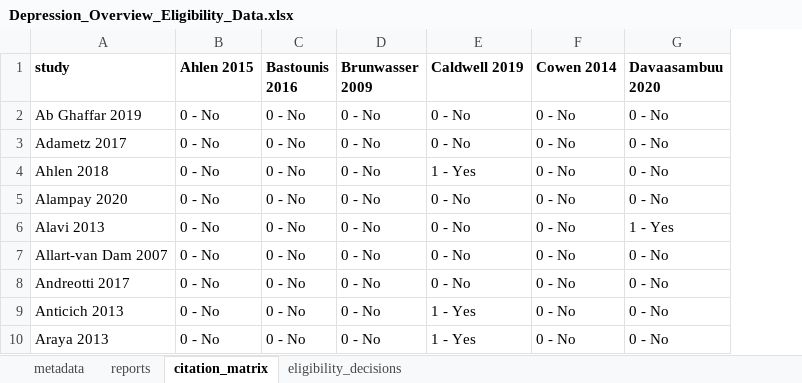
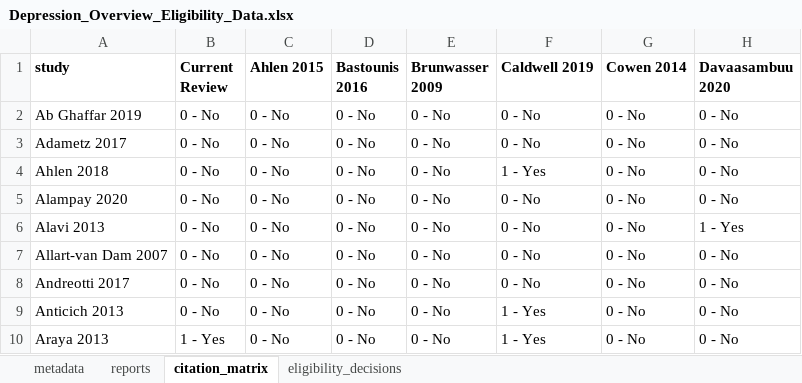
Before and after one commit to HEDCO-Institute/Depression_Prevention_Overview, an Excel workbook: data/Depression_Overview_Eligibility_Data.xlsx, sheet citation_matrix, drawn as a sheet; only a part is shown; values as stored, in another font and other column widths than the file's, no borders; conditional formats not drawn; the diff names each change by its address in the sheet, - before the commit and + after, or states it on an @@ line.

```diff
--- a/data/Depression_Overview_Eligibility_Data.xlsx (sheet citation_matrix)
+++ b/data/Depression_Overview_Eligibility_Data.xlsx (sheet citation_matrix)
+column B (Current Review), rows 2-10: 0 - No | 0 - No | 0 - No | 0 - No | 0 - No | 0 - No | 0 - No | 0 - No | 1 - Yes
```
Also changed, not shown: sheet eligibility_decisions, data/Depression_Overview_Review_Data.xlsx.
